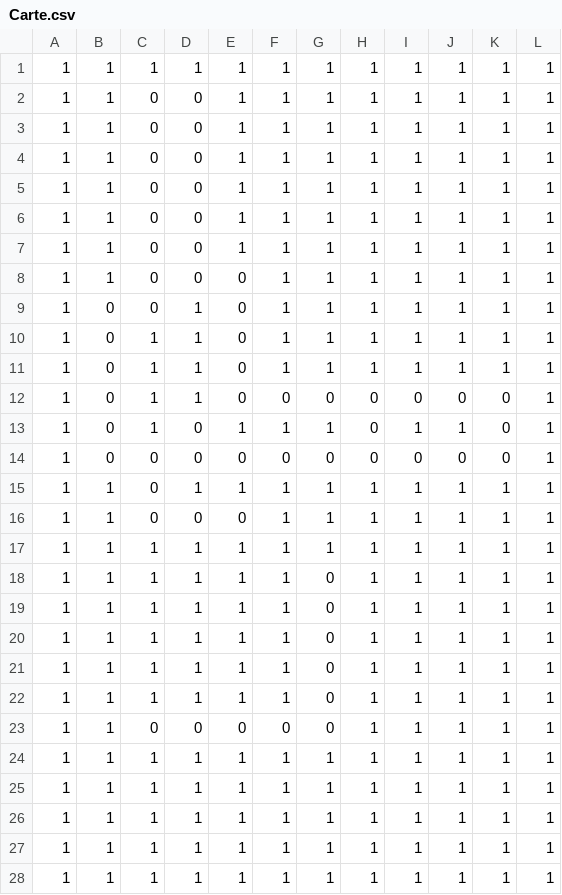
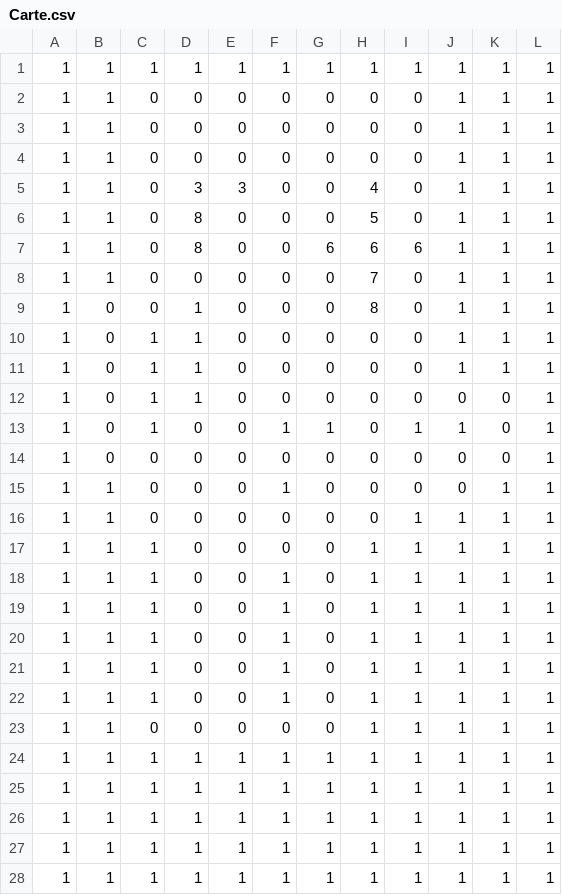
Before and after one commit to pasdeloupremi/ACL2019-JeuTropBien, a CSV file: Carte.csv, drawn as a sheet.

```diff
--- a/Carte.csv
+++ b/Carte.csv
@@ -1,23 +1,23 @@
 1;1;1;1;1;1;1;1;1;1;1;1
-1;1;0;0;1;1;1;1;1;1;1;1
-1;1;0;0;1;1;1;1;1;1;1;1
-1;1;0;0;1;1;1;1;1;1;1;1
-1;1;0;0;1;1;1;1;1;1;1;1
-1;1;0;0;1;1;1;1;1;1;1;1
-1;1;0;0;1;1;1;1;1;1;1;1
-1;1;0;0;0;1;1;1;1;1;1;1
-1;0;0;1;0;1;1;1;1;1;1;1
-1;0;1;1;0;1;1;1;1;1;1;1
-1;0;1;1;0;1;1;1;1;1;1;1
+1;1;0;0;0;0;0;0;0;1;1;1
+1;1;0;0;0;0;0;0;0;1;1;1
+1;1;0;0;0;0;0;0;0;1;1;1
+1;1;0;3;3;0;0;4;0;1;1;1
+1;1;0;8;0;0;0;5;0;1;1;1
+1;1;0;8;0;0;6;6;6;1;1;1
+1;1;0;0;0;0;0;7;0;1;1;1
+1;0;0;1;0;0;0;8;0;1;1;1
+1;0;1;1;0;0;0;0;0;1;1;1
+1;0;1;1;0;0;0;0;0;1;1;1
 1;0;1;1;0;0;0;0;0;0;0;1
-1;0;1;0;1;1;1;0;1;1;0;1
+1;0;1;0;0;1;1;0;1;1;0;1
 1;0;0;0;0;0;0;0;0;0;0;1
-1;1;0;1;1;1;1;1;1;1;1;1
-1;1;0;0;0;1;1;1;1;1;1;1
-1;1;1;1;1;1;1;1;1;1;1;1
-1;1;1;1;1;1;0;1;1;1;1;1
-1;1;1;1;1;1;0;1;1;1;1;1
-1;1;1;1;1;1;0;1;1;1;1;1
-1;1;1;1;1;1;0;1;1;1;1;1
-1;1;1;1;1;1;0;1;1;1;1;1
+1;1;0;0;0;1;0;0;0;0;1;1
+1;1;0;0;0;0;0;0;1;1;1;1
+1;1;1;0;0;0;0;1;1;1;1;1
+1;1;1;0;0;1;0;1;1;1;1;1
+1;1;1;0;0;1;0;1;1;1;1;1
+1;1;1;0;0;1;0;1;1;1;1;1
+1;1;1;0;0;1;0;1;1;1;1;1
+1;1;1;0;0;1;0;1;1;1;1;1
 1;1;0;0;0;0;0;1;1;1;1;1
```
Also changed, not shown: 2 other files.
